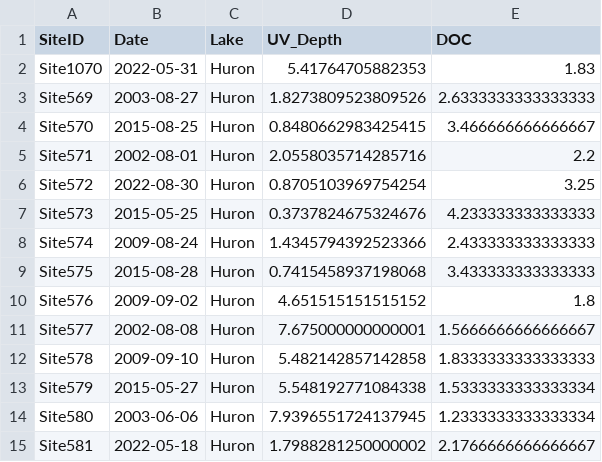
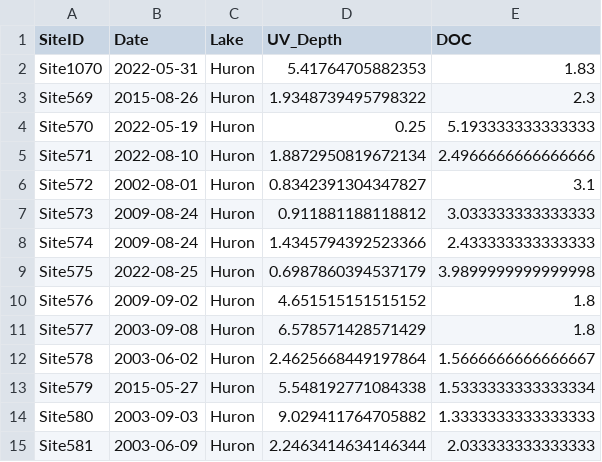
Before and after one commit to tjfisher19/tjfisher19.github.io, a CSV file: data/berry_uv_doc.csv, drawn as a sheet; only a part is shown; the diff covers the shown part only.

Commit message:
fix data -- seed got mixed up

```diff
--- a/data/berry_uv_doc.csv
+++ b/data/berry_uv_doc.csv
@@ -2,14 +2,14 @@ SiteID,Date,Lake,UV_Depth,DOC
 Site1070,2022-05-31,Huron,5.41764705882353,1.83
-Site569,2003-08-27,Huron,1.8273809523809526,2.6333333333333333
-Site570,2015-08-25,Huron,0.8480662983425415,3.466666666666667
-Site571,2002-08-01,Huron,2.0558035714285716,2.2
-Site572,2022-08-30,Huron,0.8705103969754254,3.25
-Site573,2015-05-25,Huron,0.3737824675324676,4.233333333333333
+Site569,2015-08-26,Huron,1.9348739495798322,2.3
+Site570,2022-05-19,Huron,0.25,5.193333333333333
+Site571,2022-08-10,Huron,1.8872950819672134,2.4966666666666666
+Site572,2002-08-01,Huron,0.8342391304347827,3.1
+Site573,2009-08-24,Huron,0.911881188118812,3.033333333333333
 Site574,2009-08-24,Huron,1.4345794392523366,2.433333333333333
-Site575,2015-08-28,Huron,0.7415458937198068,3.433333333333333
+Site575,2022-08-25,Huron,0.6987860394537179,3.9899999999999998
 Site576,2009-09-02,Huron,4.651515151515152,1.8
-Site577,2002-08-08,Huron,7.675000000000001,1.5666666666666667
-Site578,2009-09-10,Huron,5.482142857142858,1.8333333333333333
+Site577,2003-09-08,Huron,6.578571428571429,1.8
+Site578,2003-06-02,Huron,2.4625668449197864,1.5666666666666667
 Site579,2015-05-27,Huron,5.548192771084338,1.5333333333333334
-Site580,2003-06-06,Huron,7.9396551724137945,1.2333333333333334
-Site581,2022-05-18,Huron,1.7988281250000002,2.1766666666666667
+Site580,2003-09-03,Huron,9.029411764705882,1.3333333333333333
+Site581,2003-06-09,Huron,2.2463414634146344,2.033333333333333
```
Also changed, not shown: 120 edited cells elsewhere in this file, 1 other file.
